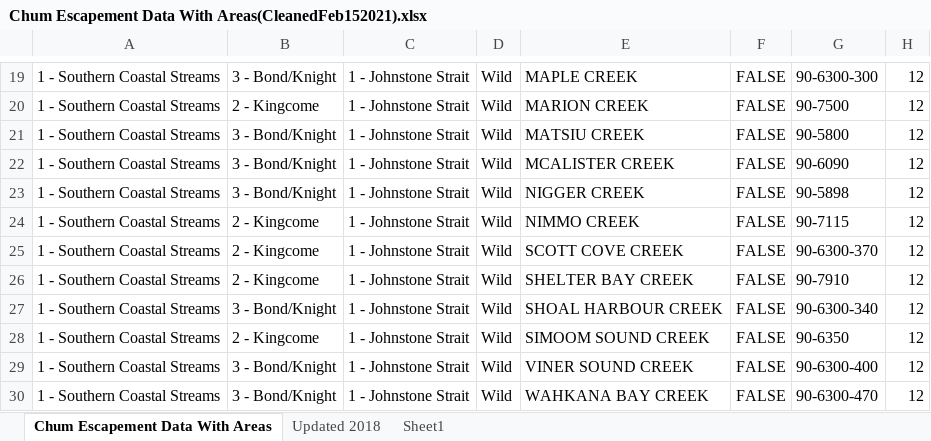
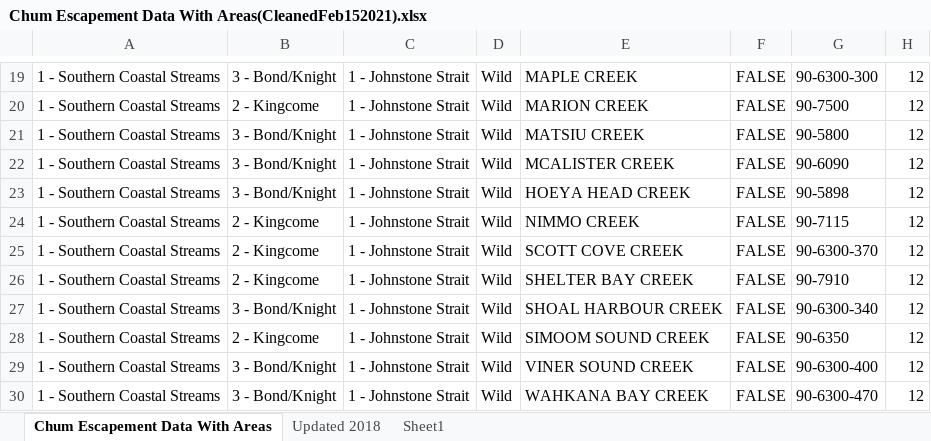
Before and after one commit to Pacific-salmon-assess/SalmonLRP_WCVI_CK, an Excel workbook: SCChumStudy/DataIn/Chum Escapement Data With Areas(CleanedFeb152021).xlsx, sheet Chum Escapement Data With Areas, drawn as a sheet; only a part is shown, gaps mark what is left out; values as stored, in another font and other column widths than the file's, no borders; the diff names each change by its address in the sheet, - before the commit and + after, or states it on an @@ line.

Commit message:
Updating to 2018 data, creek name change

```diff
--- a/SCChumStudy/DataIn/Chum Escapement Data With Areas(CleanedFeb152021).xlsx (sheet Chum Escapement Data With Areas)
+++ b/SCChumStudy/DataIn/Chum Escapement Data With Areas(CleanedFeb152021).xlsx (sheet Chum Escapement Data With Areas)
-E23: NIGGER CREEK
+E23: HOEYA HEAD CREEK
```
Also changed, not shown: sheet Updated 2018, 4 other files.
